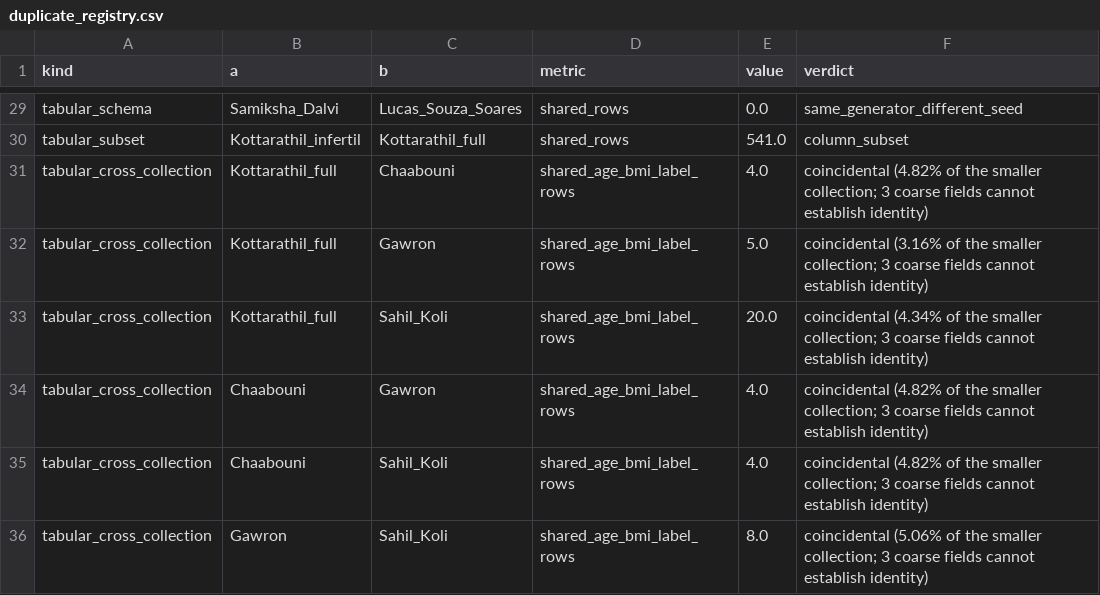
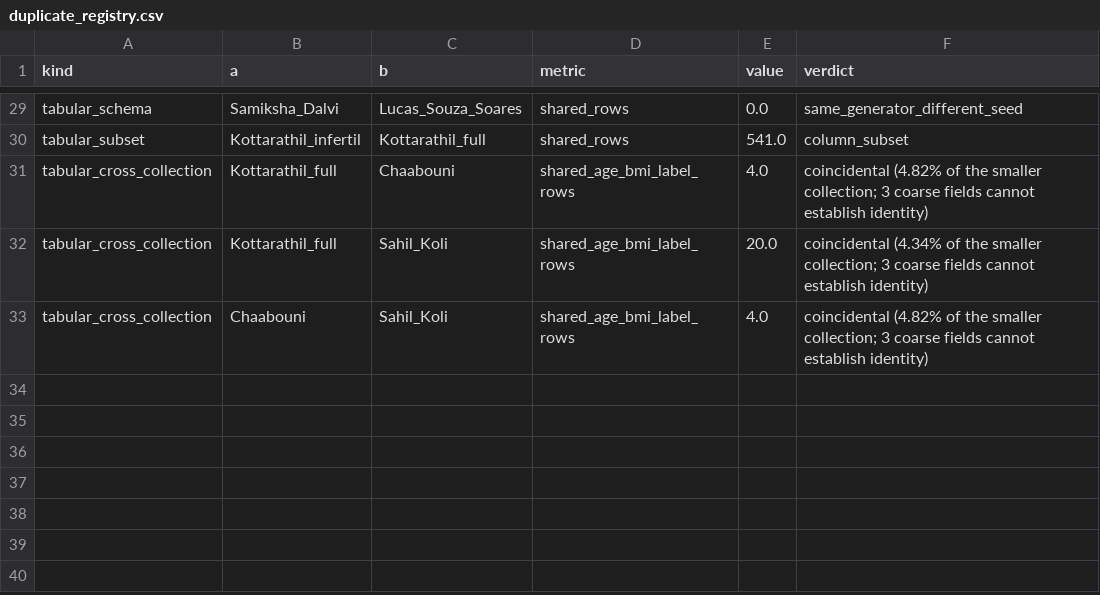
Before and after one commit to sk-asifnewaz/pcos-atlas, a CSV file: duplicate_registry.csv, drawn as a sheet; only a part is shown, gaps mark what is left out.

Commit message:
v1.1.0: remove Gawron from the binary core (tautological), rebuild
Gawron's diagnosis is a deterministic function of the criterion columns it
ships, which makes it tautological for PCOS prediction. It is retained as a
criterion-level track. The binary core is now four collections, 1,267 records,
362 positive; mean LOCO AUROC 0.638.

```diff
--- a/duplicate_registry.csv
+++ b/duplicate_registry.csv
@@ -31,6 +31,3 @@ tabular_subset,Kottarathil_infertil,Kottarathil_full,shared_rows,541.0,column_su
 tabular_cross_collection,Kottarathil_full,Chaabouni,shared_age_bmi_label_rows,4.0,coincidental (4.82% of the smaller collection; 3 coarse fields cannot establish identity)
-tabular_cross_collection,Kottarathil_full,Gawron,shared_age_bmi_label_rows,5.0,coincidental (3.16% of the smaller collection; 3 coarse fields cannot establish identity)
 tabular_cross_collection,Kottarathil_full,Sahil_Koli,shared_age_bmi_label_rows,20.0,coincidental (4.34% of the smaller collection; 3 coarse fields cannot establish identity)
-tabular_cross_collection,Chaabouni,Gawron,shared_age_bmi_label_rows,4.0,coincidental (4.82% of the smaller collection; 3 coarse fields cannot establish identity)
 tabular_cross_collection,Chaabouni,Sahil_Koli,shared_age_bmi_label_rows,4.0,coincidental (4.82% of the smaller collection; 3 coarse fields cannot establish identity)
-tabular_cross_collection,Gawron,Sahil_Koli,shared_age_bmi_label_rows,8.0,coincidental (5.06% of the smaller collection; 3 coarse fields cannot establish identity)
```
Also changed, not shown: baseline_loco_results.csv, catalogue.csv, 5 other files.
